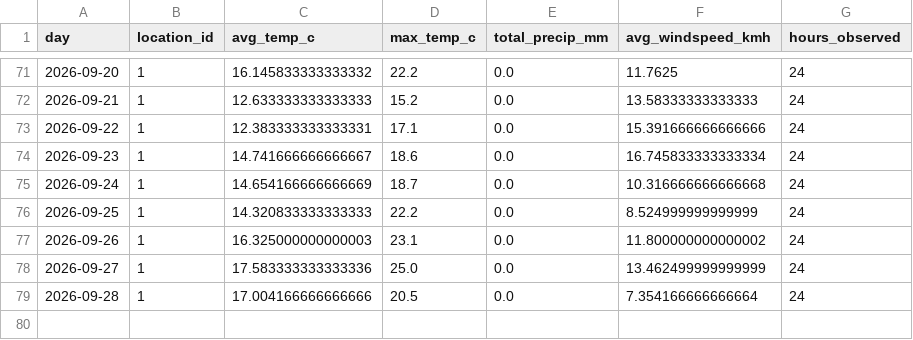
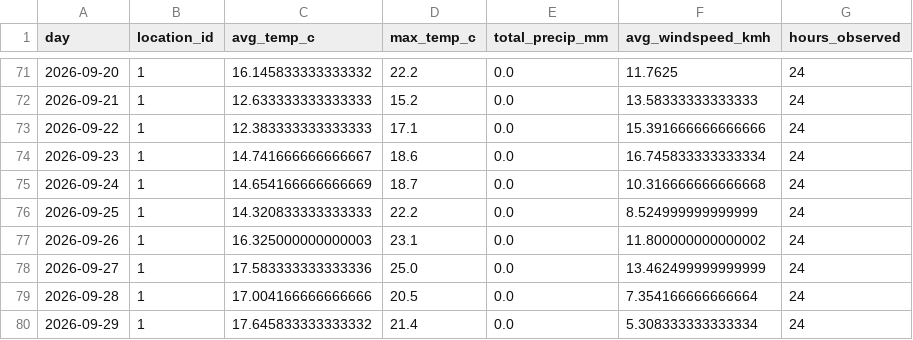
Before and after one commit to Data-Netrunner/City-Conditions-ETL-Pipeline, a CSV file: data/history/daily_observations.csv, drawn as a sheet; only a part is shown, gaps mark what is left out.

```diff
--- a/data/history/daily_observations.csv
+++ b/data/history/daily_observations.csv
@@ -72,3 +72,3 @@ day,location_id,avg_temp_c,max_temp_c,total_precip_mm,avg_windspeed_kmh,hours_ob
 2026-09-21,1,12.633333333333333,15.2,0.0,13.58333333333333,24
-2026-09-22,1,12.383333333333331,17.1,0.0,15.391666666666666,24
+2026-09-22,1,12.383333333333333,17.1,0.0,15.391666666666666,24
 2026-09-23,1,14.741666666666667,18.6,0.0,16.745833333333334,24
@@ -79 +79,2 @@ day,location_id,avg_temp_c,max_temp_c,total_precip_mm,avg_windspeed_kmh,hours_ob
 2026-09-28,1,17.004166666666666,20.5,0.0,7.354166666666664,24
+2026-09-29,1,17.645833333333332,21.4,0.0,5.308333333333334,24
```
Also changed, not shown: reports/latest_kpis.csv, reports/prediction_backtest.csv, 9 other files.
